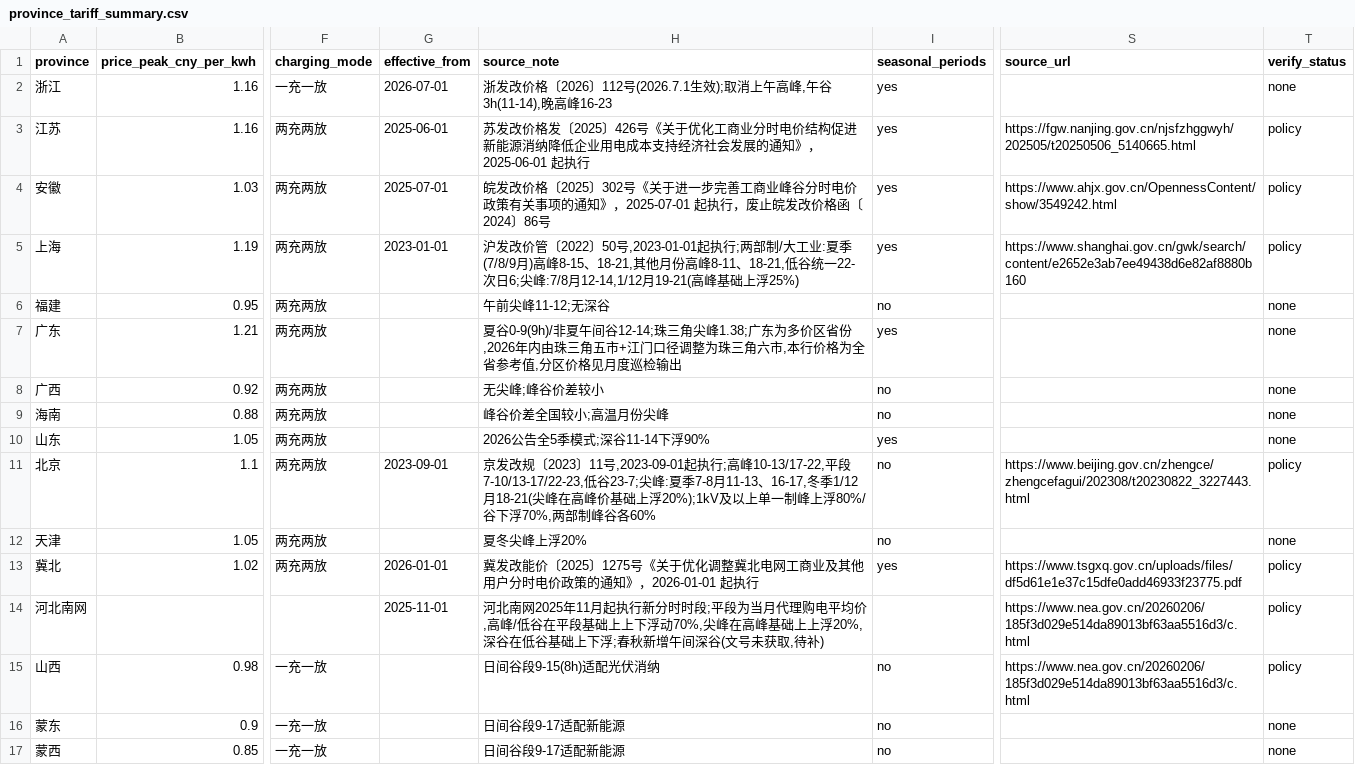
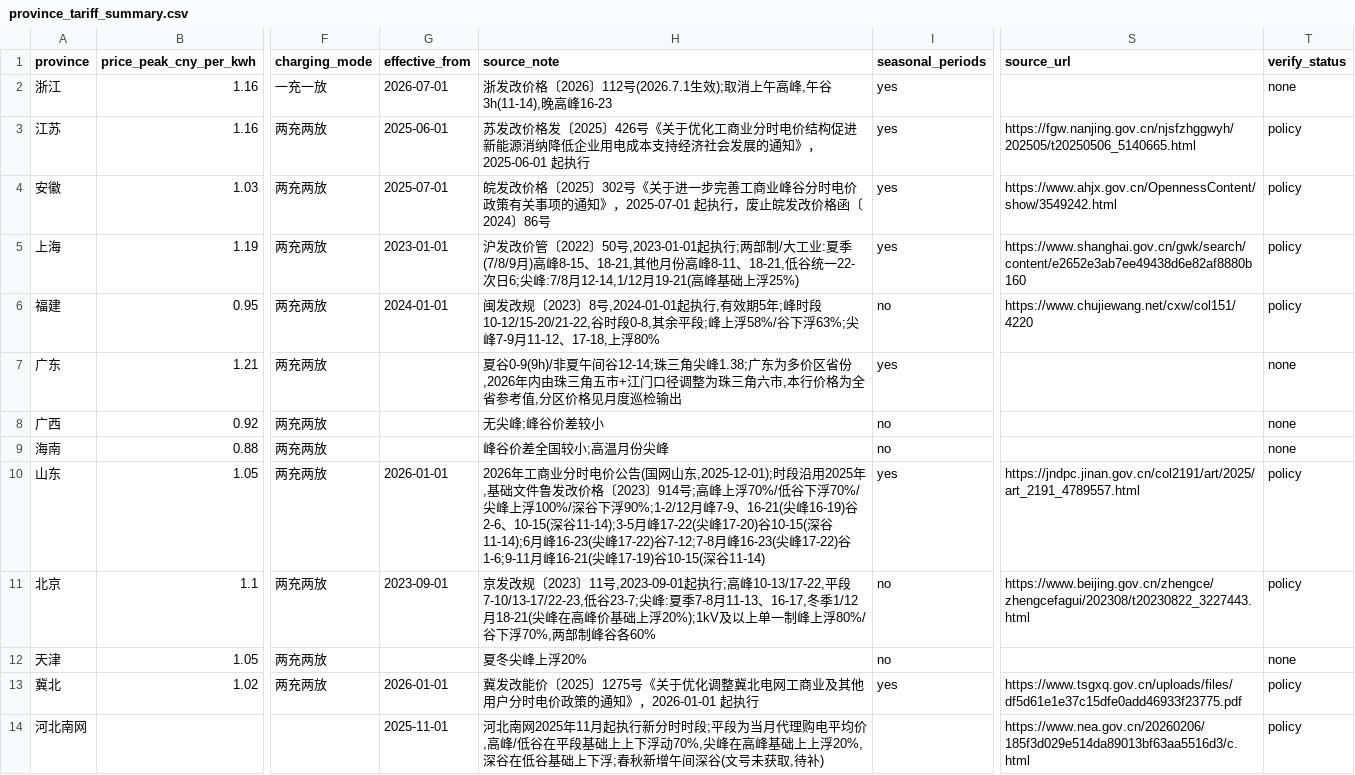
Before and after one commit to 172629438/loomgrid-tariffs, a CSV file: data/province_tariff_summary.csv, drawn as a sheet; only a part is shown, gaps mark what is left out; the shorter side is filled out with more unchanged rows; the diff names each change by its address in the sheet, - before the commit and + after, or states it on an @@ line.

```diff
--- a/data/province_tariff_summary.csv
+++ b/data/province_tariff_summary.csv
-G6 (effective_from): (empty)
+G6 (effective_from): 2024-01-01
-H6 (source_note): 午前尖峰11-12;无深谷
+H6 (source_note): 闽发改规〔2023〕8号,2024-01-01起执行,有效期5年;峰时段10-12/15-20/21-22,谷时段0-8,其余平段;峰上浮58%/谷下浮63%;尖峰7-9月11-12、17-18,上浮80%
-S6 (source_url): (empty)
+S6 (source_url): https://www.chujiewang.net/cxw/col151/4220
-T6 (verify_status): none
+T6 (verify_status): policy
-G10 (effective_from): (empty)
+G10 (effective_from): 2026-01-01
-H10 (source_note): 2026公告全5季模式;深谷11-14下浮90%
+H10 (source_note): 2026年工商业分时电价公告(国网山东,2025-12-01);时段沿用2025年,基础文件鲁发改价格〔2023〕914号;高峰上浮70%/低谷下浮70%/尖峰上浮100%/深谷下浮90%;1-2/12月峰7-9、16-21(尖峰16-19)谷2-6、10-15(深谷11-14);3-5月峰17-22(尖峰17-20)谷10-15(深谷11-14);6月峰16-23(尖峰17-22)谷7-12;7-8月峰16-23(尖峰17-22)谷1-6;9-11月峰16-21(尖峰17-19)谷10-15(深谷11-14)
-S10 (source_url): (empty)
+S10 (source_url): https://jndpc.jinan.gov.cn/col2191/art/2025/art_2191_4789557.html
-T10 (verify_status): none
+T10 (verify_status): policy
```
Also changed, not shown: data/province_tariff_periods.csv, 4 other files.
